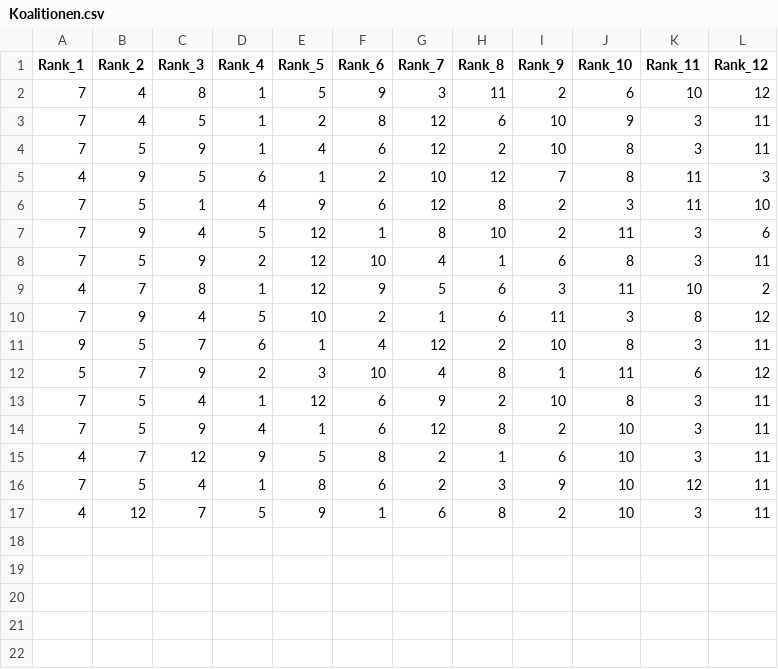
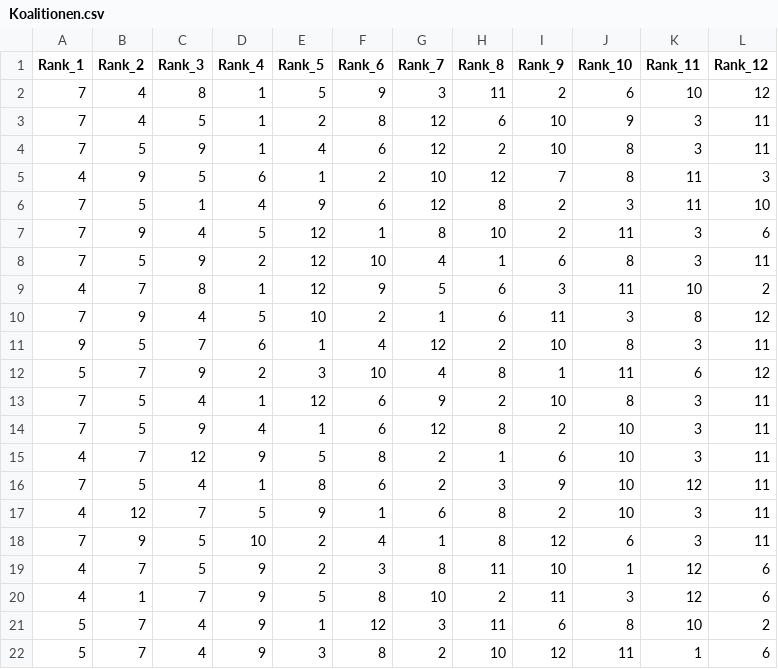
Before and after one commit to INWTlab/lsTerm-election-forecast, a CSV file: data/Koalitionen.csv, drawn as a sheet; the diff names each change by its address in the sheet, - before the commit and + after, or states it on an @@ line.

```diff
--- a/data/Koalitionen.csv
+++ b/data/Koalitionen.csv
+row 18: 7 | 9 | 5 | 10 | 2 | 4 | 1 | 8 | 12 | 6 | 3 | 11
+row 19: 4 | 7 | 5 | 9 | 2 | 3 | 8 | 11 | 10 | 1 | 12 | 6
+row 20: 4 | 1 | 7 | 9 | 5 | 8 | 10 | 2 | 11 | 3 | 12 | 6
+row 21: 5 | 7 | 4 | 9 | 1 | 12 | 3 | 11 | 6 | 8 | 10 | 2
+row 22: 5 | 7 | 4 | 9 | 3 | 8 | 2 | 10 | 12 | 11 | 1 | 6
```
Also changed, not shown: data/Koalitionen_read.csv.
